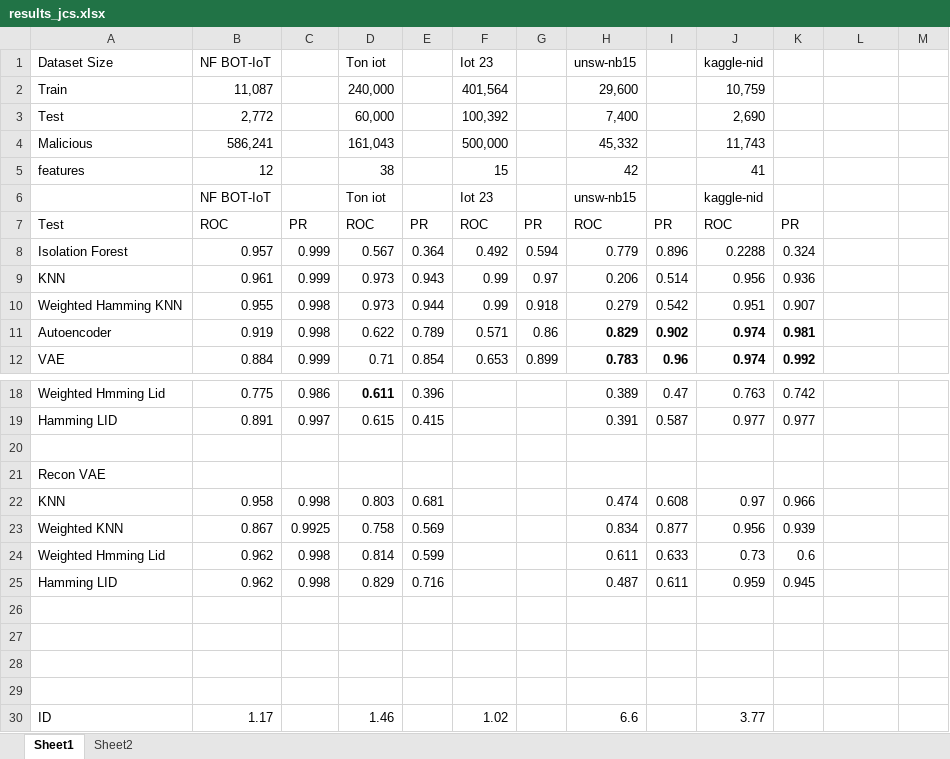
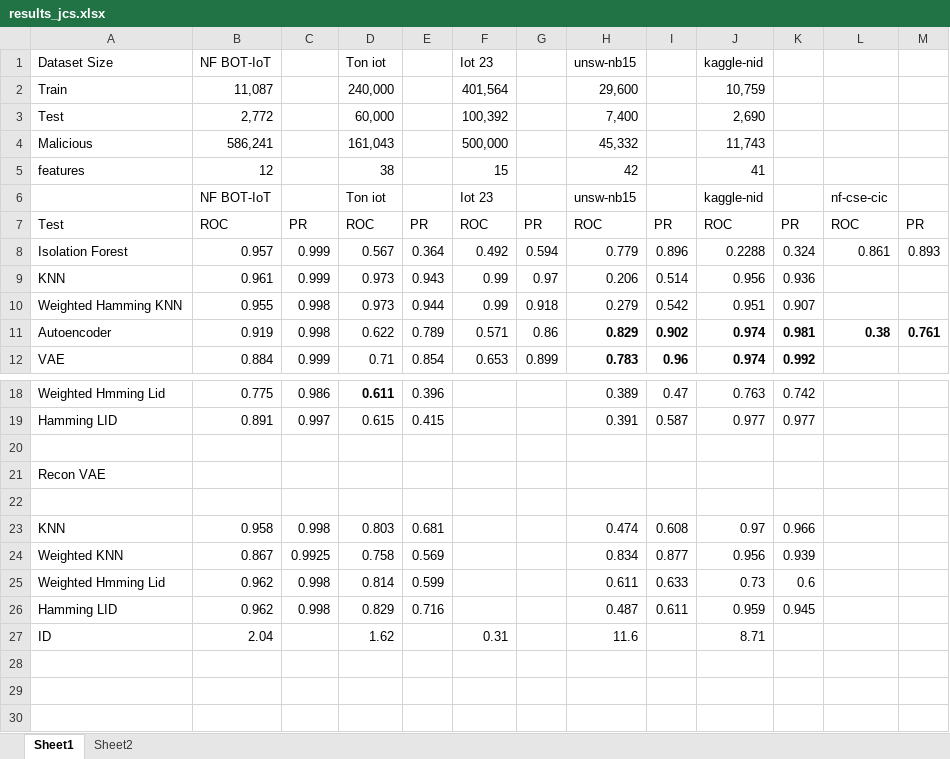
Before and after one commit to mattgorb/id_lid_iot, an Excel workbook: results_jcs.xlsx, sheet Sheet1, drawn as a sheet; only a part is shown, gaps mark what is left out; the shorter side is filled out with more unchanged rows; values as stored, in another font and other column widths than the file's, no borders; addresses are those after the commit; the diff names each change by its address in the sheet, - before the commit and + after, or states it on an @@ line.

```diff
--- a/results_jcs.xlsx (sheet Sheet1)
+++ b/results_jcs.xlsx (sheet Sheet1)
-L6: (empty)
+L6: nf-cse-cic
-L7: (empty)
+L7: ROC
-M7: (empty)
+M7: PR
-L8: (empty)
+L8: 0.861
-M8: (empty)
+M8: 0.893
-L11: (empty)
+L11: 0.38
-M11: (empty)
+M11: 0.761
+row 22: (empty)
-row 27: (empty)
+row 27: ID | 2.04 |  | 1.62 |  | 0.31 |  | 11.6 |  | 8.71
```
Also changed, not shown: 1 other file.
